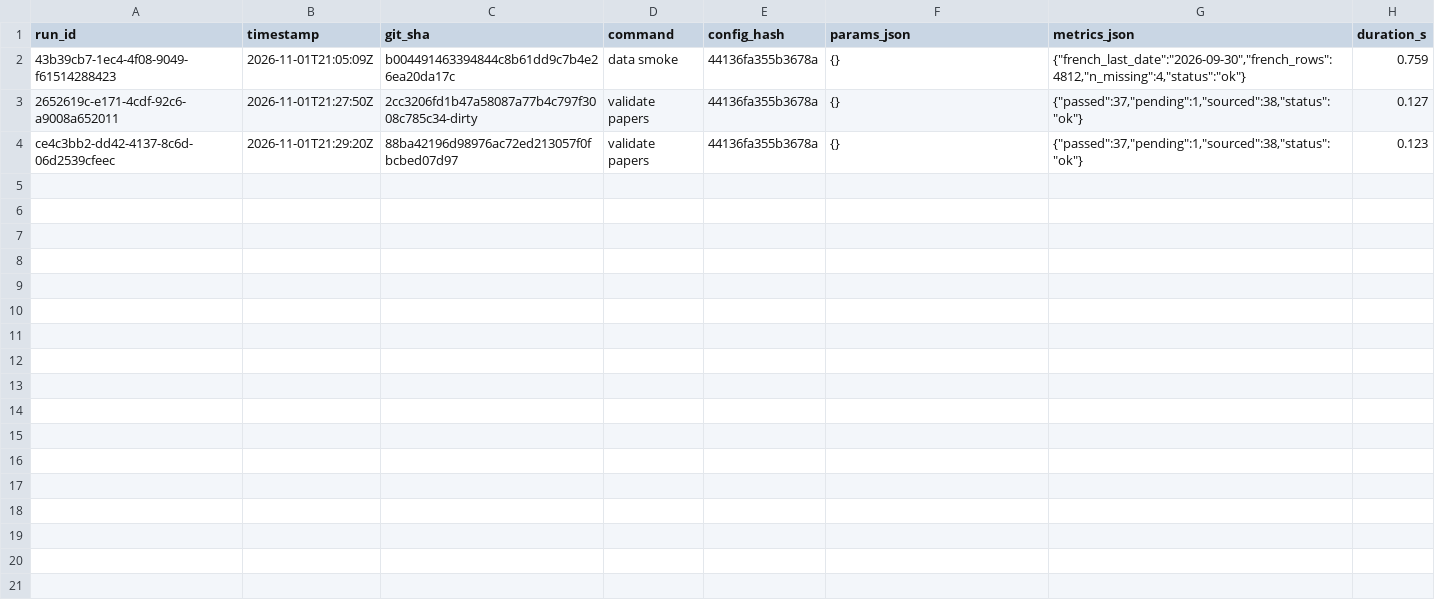
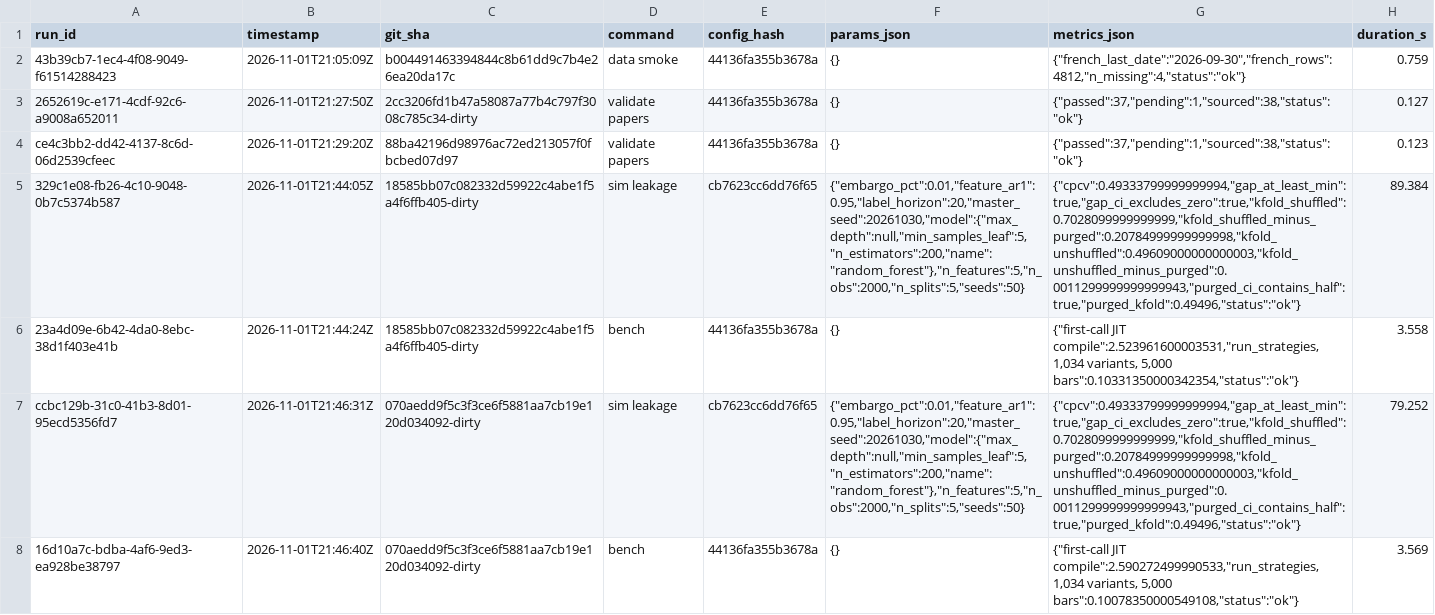
Before and after one commit to avmhdt/backtest-overfitting-lab, a CSV file: results/experiment_log.csv, drawn as a sheet; the diff names each change by its address in the sheet, - before the commit and + after, or states it on an @@ line.

Commit message:
M3: CV, generators, factory and leakage simulation (#3)
* Scaffold uv workspace, CI, settings, experiment log and data smoke

M1: overfitlab and the unpublished overfitlab-study member, MIT licence,
ruff/mypy/pytest/pre-commit config, ci.yml, hygiene script, .env.example,
Typer skeletons, the experiment log and olab-study data smoke against the
Ken French library. D-01 name check and the owner's decisions are recorded
in docs/decisions.md.

* Log the first data smoke run

* Pin setup-uv to an exact release

* Track the study data package hidden by the data/ ignore rule

* Add Sharpe statistics, haircut, golden paper cases and trial-log contract v1.0

M2: PSR, MinTRL, DSR, MinBTL and the Harvey-Liu haircut, with values
transcribed from the papers. Contract v1.0 is frozen: writer, reader,
validator, evaluator, CLI, JSON schema, reference writer and a worked
example checked against a stdlib-only hand calculation.

* Record the paper validation run

* Use a raw docstring for the validator example

* Round the moments doctest so it holds across platforms

* Use a stable example in the moments doctest

* Add purged and combinatorial CV, generators, factory and the leakage study

M3: PurgedKFold, CombinatorialPurgedCV and assemble_paths, the synthetic
generators, the stationary bootstrap, the 1,034-variant strategy factory on
Numba kernels with pure-NumPy references, olab-study sim leakage and bench.

* Record the leakage study and factory benchmark

* Write Markdown tables with LF on every platform

```diff
--- a/results/experiment_log.csv
+++ b/results/experiment_log.csv
+row 5: 329c1e08-fb26-4c10-9048-0b7c5374b587 | 2026-11-01T21:44:05Z | 18585bb07c082332d59922c4abe1f5a4f6ffb405-dirty | sim leakage | cb7623cc6dd76f65 | {"embargo_pct":0.01,"feature_ar1":0.95,"label_horizon":20,"master_seed":20261030,"model":{"max_depth":null,"min_samples_leaf":5,"n_estimators":200,"name":"random_forest"},"n_features":5,"n_obs":2000,"n_splits":5,"seeds":50} | {"cpcv":0.49333799999999994,"gap_at_least_min":true,"gap_ci_excludes_zero":true,"kfold_shuffled":0.7028099999999999,"kfold_shuffled_minus_purged":0.20784999999999998,"kfold_unshuffled":0.49609000000000003,"kfold_unshuffled_minus_purged":0.0011299999999999943,"purged_ci_contains_half":true,"purged_kfold":0.49496,"status":"ok"} | 89.384
+row 6: 23a4d09e-6b42-4da0-8ebc-38d1f403e41b | 2026-11-01T21:44:24Z | 18585bb07c082332d59922c4abe1f5a4f6ffb405-dirty | bench | 44136fa355b3678a | {} | {"first-call JIT compile":2.523961600003531,"run_strategies, 1,034 variants, 5,000 bars":0.10331350000342354,"status":"ok"} | 3.558
+row 7: ccbc129b-31c0-41b3-8d01-95ecd5356fd7 | 2026-11-01T21:46:31Z | 070aedd9f5c3f3ce6f5881aa7cb19e120d034092-dirty | sim leakage | cb7623cc6dd76f65 | {"embargo_pct":0.01,"feature_ar1":0.95,"label_horizon":20,"master_seed":20261030,"model":{"max_depth":null,"min_samples_leaf":5,"n_estimators":200,"name":"random_forest"},"n_features":5,"n_obs":2000,"n_splits":5,"seeds":50} | {"cpcv":0.49333799999999994,"gap_at_least_min":true,"gap_ci_excludes_zero":true,"kfold_shuffled":0.7028099999999999,"kfold_shuffled_minus_purged":0.20784999999999998,"kfold_unshuffled":0.49609000000000003,"kfold_unshuffled_minus_purged":0.0011299999999999943,"purged_ci_contains_half":true,"purged_kfold":0.49496,"status":"ok"} | 79.252
+row 8: 16d10a7c-bdba-4af6-9ed3-ea928be38797 | 2026-11-01T21:46:40Z | 070aedd9f5c3f3ce6f5881aa7cb19e120d034092-dirty | bench | 44136fa355b3678a | {} | {"first-call JIT compile":2.590272499990533,"run_strategies, 1,034 variants, 5,000 bars":0.10078350000549108,"status":"ok"} | 3.569
```
Also changed, not shown: 28 other files.
